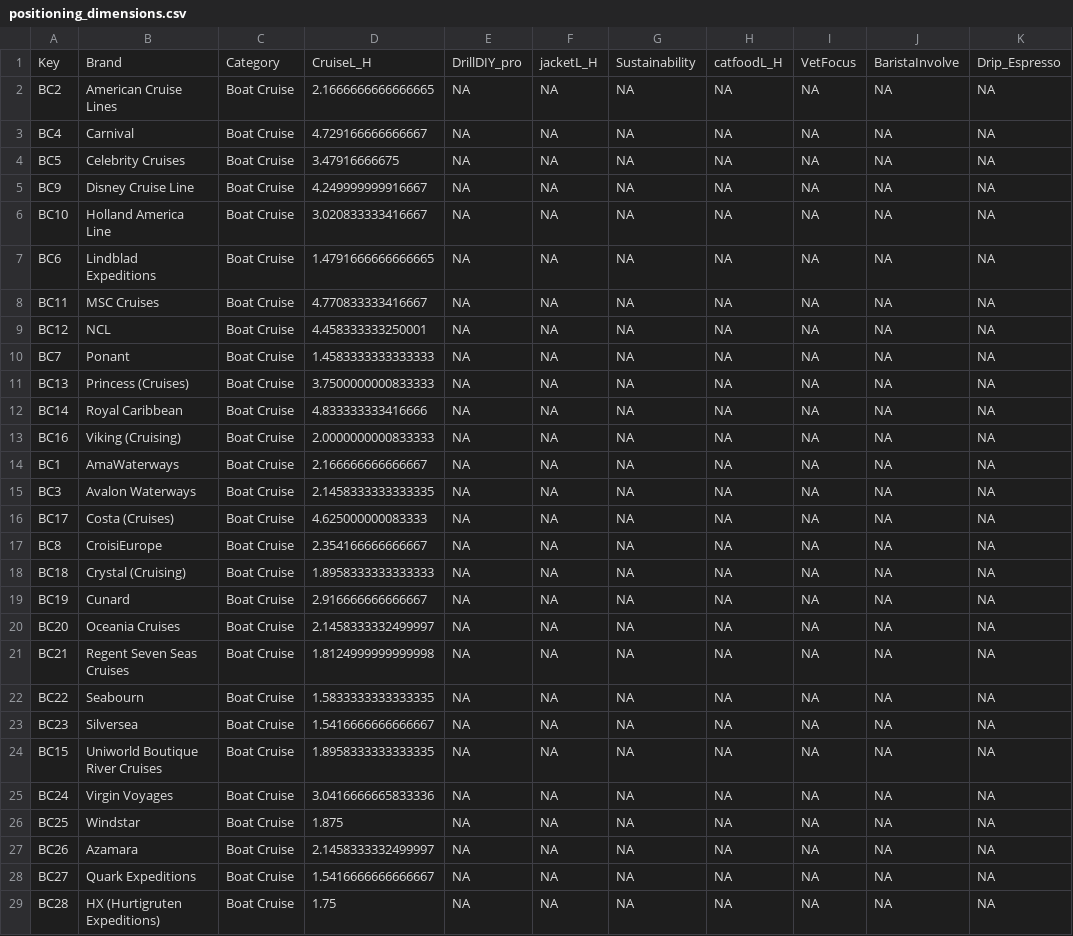
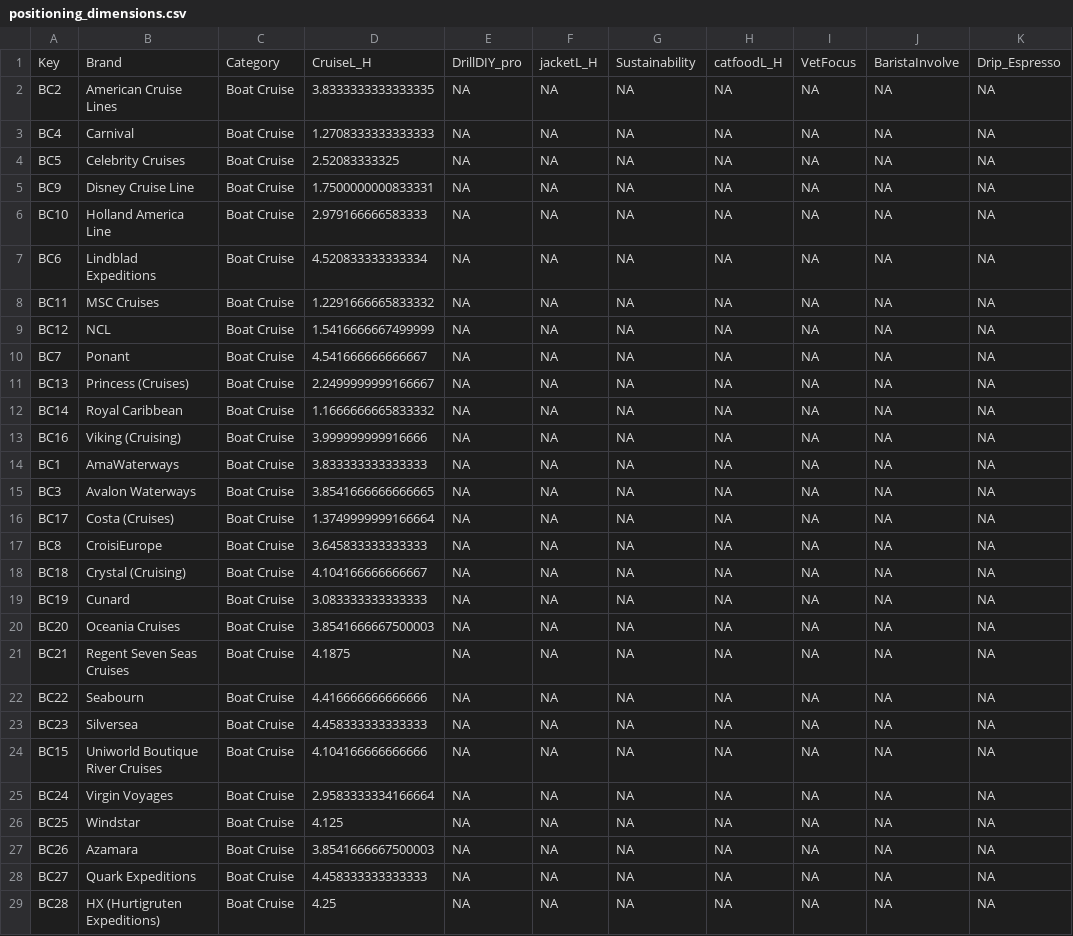
Before and after one commit to QuentinKunYu/LLM_journey, a CSV file: data/processed/positioning_dimensions.csv, drawn as a sheet; only a part is shown; the diff covers the shown part only.

Commit message:
Align final positioning data with source ratings

```diff
--- a/data/processed/positioning_dimensions.csv
+++ b/data/processed/positioning_dimensions.csv
@@ -1,29 +1,29 @@
 Key,Brand,Category,CruiseL_H,DrillDIY_pro,jacketL_H,Sustainability,catfoodL_H,VetFocus,BaristaInvolve,Drip_Espresso
-BC2,American Cruise Lines,Boat Cruise,2.1666666666666665,NA,NA,NA,NA,NA,NA,NA
-BC4,Carnival,Boat Cruise,4.729166666666667,NA,NA,NA,NA,NA,NA,NA
-BC5,Celebrity Cruises,Boat Cruise,3.47916666675,NA,NA,NA,NA,NA,NA,NA
-BC9,Disney Cruise Line,Boat Cruise,4.249999999916667,NA,NA,NA,NA,NA,NA,NA
-BC10,Holland America Line,Boat Cruise,3.020833333416667,NA,NA,NA,NA,NA,NA,NA
-BC6,Lindblad Expeditions,Boat Cruise,1.4791666666666665,NA,NA,NA,NA,NA,NA,NA
-BC11,MSC Cruises,Boat Cruise,4.770833333416667,NA,NA,NA,NA,NA,NA,NA
-BC12,NCL,Boat Cruise,4.458333333250001,NA,NA,NA,NA,NA,NA,NA
-BC7,Ponant,Boat Cruise,1.4583333333333333,NA,NA,NA,NA,NA,NA,NA
-BC13,Princess (Cruises),Boat Cruise,3.7500000000833333,NA,NA,NA,NA,NA,NA,NA
-BC14,Royal Caribbean,Boat Cruise,4.833333333416666,NA,NA,NA,NA,NA,NA,NA
-BC16,Viking (Cruising),Boat Cruise,2.0000000000833333,NA,NA,NA,NA,NA,NA,NA
-BC1,AmaWaterways,Boat Cruise,2.166666666666667,NA,NA,NA,NA,NA,NA,NA
-BC3,Avalon Waterways,Boat Cruise,2.1458333333333335,NA,NA,NA,NA,NA,NA,NA
-BC17,Costa (Cruises),Boat Cruise,4.625000000083333,NA,NA,NA,NA,NA,NA,NA
-BC8,CroisiEurope,Boat Cruise,2.354166666666667,NA,NA,NA,NA,NA,NA,NA
-BC18,Crystal (Cruising),Boat Cruise,1.8958333333333333,NA,NA,NA,NA,NA,NA,NA
-BC19,Cunard,Boat Cruise,2.916666666666667,NA,NA,NA,NA,NA,NA,NA
-BC20,Oceania Cruises,Boat Cruise,2.1458333332499997,NA,NA,NA,NA,NA,NA,NA
-BC21,Regent Seven Seas Cruises,Boat Cruise,1.8124999999999998,NA,NA,NA,NA,NA,NA,NA
-BC22,Seabourn,Boat Cruise,1.5833333333333335,NA,NA,NA,NA,NA,NA,NA
-BC23,Silversea,Boat Cruise,1.5416666666666667,NA,NA,NA,NA,NA,NA,NA
-BC15,Uniworld Boutique River Cruises,Boat Cruise,1.8958333333333335,NA,NA,NA,NA,NA,NA,NA
-BC24,Virgin Voyages,Boat Cruise,3.0416666665833336,NA,NA,NA,NA,NA,NA,NA
-BC25,Windstar,Boat Cruise,1.875,NA,NA,NA,NA,NA,NA,NA
-BC26,Azamara,Boat Cruise,2.1458333332499997,NA,NA,NA,NA,NA,NA,NA
-BC27,Quark Expeditions,Boat Cruise,1.5416666666666667,NA,NA,NA,NA,NA,NA,NA
-BC28,HX (Hurtigruten Expeditions),Boat Cruise,1.75,NA,NA,NA,NA,NA,NA,NA
+BC2,American Cruise Lines,Boat Cruise,3.8333333333333335,NA,NA,NA,NA,NA,NA,NA
+BC4,Carnival,Boat Cruise,1.2708333333333333,NA,NA,NA,NA,NA,NA,NA
+BC5,Celebrity Cruises,Boat Cruise,2.52083333325,NA,NA,NA,NA,NA,NA,NA
+BC9,Disney Cruise Line,Boat Cruise,1.7500000000833331,NA,NA,NA,NA,NA,NA,NA
+BC10,Holland America Line,Boat Cruise,2.979166666583333,NA,NA,NA,NA,NA,NA,NA
+BC6,Lindblad Expeditions,Boat Cruise,4.520833333333334,NA,NA,NA,NA,NA,NA,NA
+BC11,MSC Cruises,Boat Cruise,1.2291666665833332,NA,NA,NA,NA,NA,NA,NA
+BC12,NCL,Boat Cruise,1.5416666667499999,NA,NA,NA,NA,NA,NA,NA
+BC7,Ponant,Boat Cruise,4.541666666666667,NA,NA,NA,NA,NA,NA,NA
+BC13,Princess (Cruises),Boat Cruise,2.2499999999166667,NA,NA,NA,NA,NA,NA,NA
+BC14,Royal Caribbean,Boat Cruise,1.1666666665833332,NA,NA,NA,NA,NA,NA,NA
+BC16,Viking (Cruising),Boat Cruise,3.999999999916666,NA,NA,NA,NA,NA,NA,NA
+BC1,AmaWaterways,Boat Cruise,3.833333333333333,NA,NA,NA,NA,NA,NA,NA
+BC3,Avalon Waterways,Boat Cruise,3.8541666666666665,NA,NA,NA,NA,NA,NA,NA
+BC17,Costa (Cruises),Boat Cruise,1.3749999999166664,NA,NA,NA,NA,NA,NA,NA
+BC8,CroisiEurope,Boat Cruise,3.645833333333333,NA,NA,NA,NA,NA,NA,NA
+BC18,Crystal (Cruising),Boat Cruise,4.104166666666667,NA,NA,NA,NA,NA,NA,NA
+BC19,Cunard,Boat Cruise,3.083333333333333,NA,NA,NA,NA,NA,NA,NA
+BC20,Oceania Cruises,Boat Cruise,3.8541666667500003,NA,NA,NA,NA,NA,NA,NA
+BC21,Regent Seven Seas Cruises,Boat Cruise,4.1875,NA,NA,NA,NA,NA,NA,NA
+BC22,Seabourn,Boat Cruise,4.416666666666666,NA,NA,NA,NA,NA,NA,NA
+BC23,Silversea,Boat Cruise,4.458333333333333,NA,NA,NA,NA,NA,NA,NA
+BC15,Uniworld Boutique River Cruises,Boat Cruise,4.104166666666666,NA,NA,NA,NA,NA,NA,NA
+BC24,Virgin Voyages,Boat Cruise,2.9583333334166664,NA,NA,NA,NA,NA,NA,NA
+BC25,Windstar,Boat Cruise,4.125,NA,NA,NA,NA,NA,NA,NA
+BC26,Azamara,Boat Cruise,3.8541666667500003,NA,NA,NA,NA,NA,NA,NA
+BC27,Quark Expeditions,Boat Cruise,4.458333333333333,NA,NA,NA,NA,NA,NA,NA
+BC28,HX (Hurtigruten Expeditions),Boat Cruise,4.25,NA,NA,NA,NA,NA,NA,NA
```
Also changed, not shown: 9 edited cells elsewhere in this file, 8 other files.
